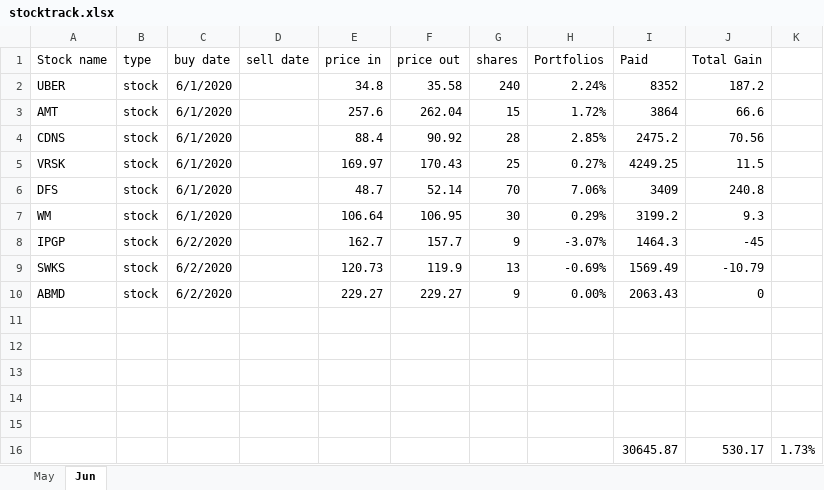
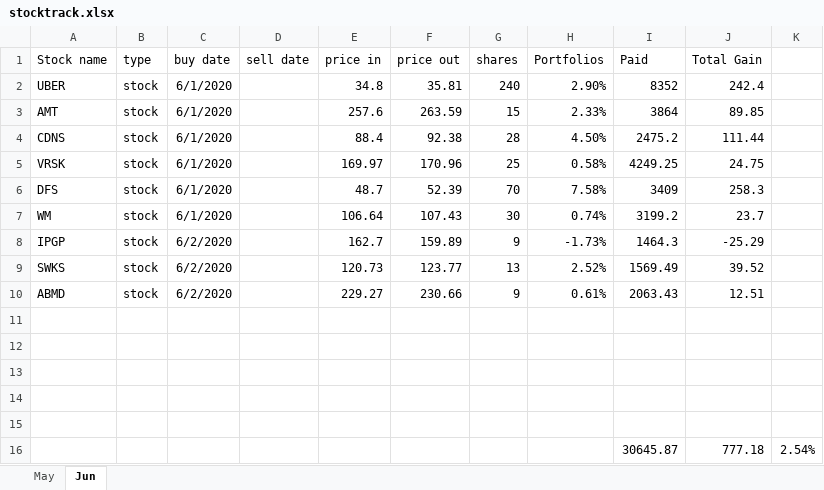
Before and after one commit to owenyang123/mypython, an Excel workbook: optionstrading/stocktrack.xlsx, sheet Jun, drawn as a sheet; values as stored, in another font and other column widths than the file's, no borders; removed rows and columns are numbered as before the commit, all else as after; the diff names each change by its address in the sheet, - before the commit and + after, or states it on an @@ line.

```diff
--- a/optionstrading/stocktrack.xlsx (sheet Jun)
+++ b/optionstrading/stocktrack.xlsx (sheet Jun)
-F2 (price out): 35.58
+F2 (price out): 35.81
-H2 (Portfolios): 2.24%
+H2 (Portfolios): 2.90%
-J2 (Total Gain): 187.2
+J2 (Total Gain): 242.4
-F3 (price out): 262.04
+F3 (price out): 263.59
-H3 (Portfolios): 1.72%
+H3 (Portfolios): 2.33%
-J3 (Total Gain): 66.6
+J3 (Total Gain): 89.85
-F4 (price out): 90.92
+F4 (price out): 92.38
-H4 (Portfolios): 2.85%
+H4 (Portfolios): 4.50%
-J4 (Total Gain): 70.56
+J4 (Total Gain): 111.44
-F5 (price out): 170.43
+F5 (price out): 170.96
-H5 (Portfolios): 0.27%
+H5 (Portfolios): 0.58%
-J5 (Total Gain): 11.5
+J5 (Total Gain): 24.75
-F6 (price out): 52.14
+F6 (price out): 52.39
-H6 (Portfolios): 7.06%
+H6 (Portfolios): 7.58%
-J6 (Total Gain): 240.8
+J6 (Total Gain): 258.3
-F7 (price out): 106.95
+F7 (price out): 107.43
-H7 (Portfolios): 0.29%
+H7 (Portfolios): 0.74%
-J7 (Total Gain): 9.3
+J7 (Total Gain): 23.7
-F8 (price out): 157.7
+F8 (price out): 159.89
-H8 (Portfolios): -3.07%
+H8 (Portfolios): -1.73%
-J8 (Total Gain): -45
+J8 (Total Gain): -25.29
-F9 (price out): 119.9
+F9 (price out): 123.77
-H9 (Portfolios): -0.69%
+H9 (Portfolios): 2.52%
-J9 (Total Gain): -10.79
+J9 (Total Gain): 39.52
-F10 (price out): 229.27
+F10 (price out): 230.66
-H10 (Portfolios): 0.00%
+H10 (Portfolios): 0.61%
-J10 (Total Gain): 0
+J10 (Total Gain): 12.51
-row 16:  |  |  |  |  |  |  |  | 30645.87 | 530.17 | 1.73%
+row 16:  |  |  |  |  |  |  |  | 30645.87 | 777.18 | 2.54%
```
Also changed, not shown: 1 other file.
